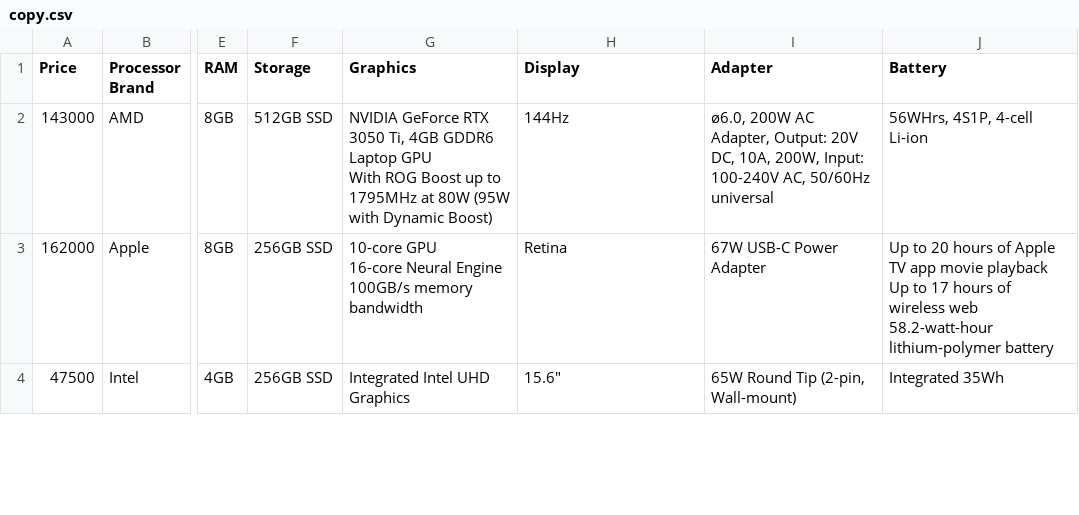
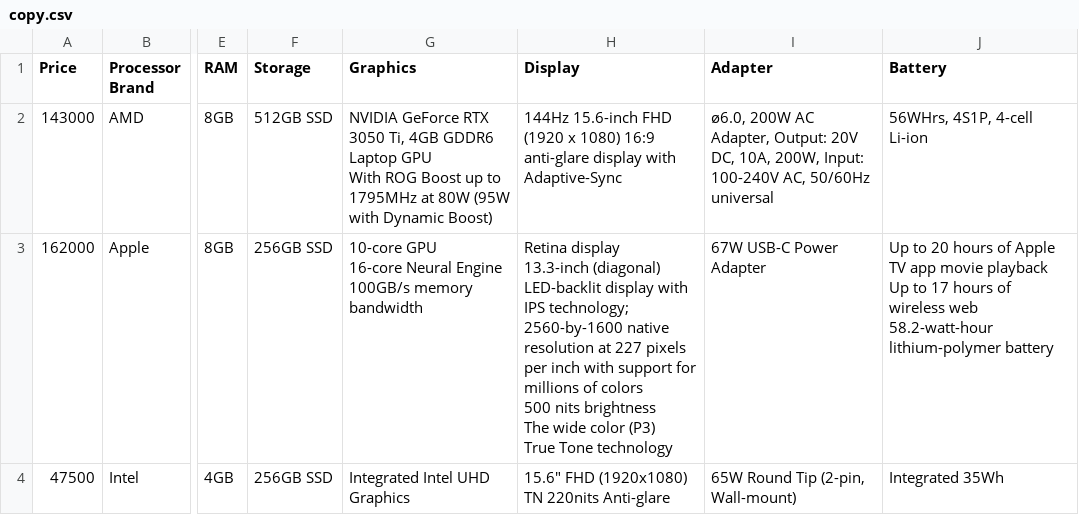
Before and after one commit to NafisaProme/CSE445-Project, a CSV file: dataset/copy.csv, drawn as a sheet; only a part is shown, gaps mark what is left out; ↵ is a line break in a cell; the diff covers the shown part only; the diff names each change by its address in the sheet, - before the commit and + after, or states it on an @@ line.

Commit message:
techland dataset updated

```diff
--- a/dataset/copy.csv
+++ b/dataset/copy.csv
-H2 (Display): 144Hz
+H2 (Display): 144Hz 15.6-inch FHD (1920 x 1080) 16:9 anti-glare display with Adaptive-Sync
-H3 (Display): Retina
+H3 (Display): Retina display ↵ 13.3-inch (diagonal) LED-backlit display with IPS technology; 2560-by-1600 native resolution at 227 pixels per inch with support for millions of colors ↵ 500 nits brightness ↵ The wide color (P3) ↵ True Tone technology
-H4 (Display): 15.6"
+H4 (Display): 15.6" FHD (1920x1080) TN 220nits Anti-glare
```
Also changed, not shown: 2 removed rows elsewhere in this file, 4 other files.
